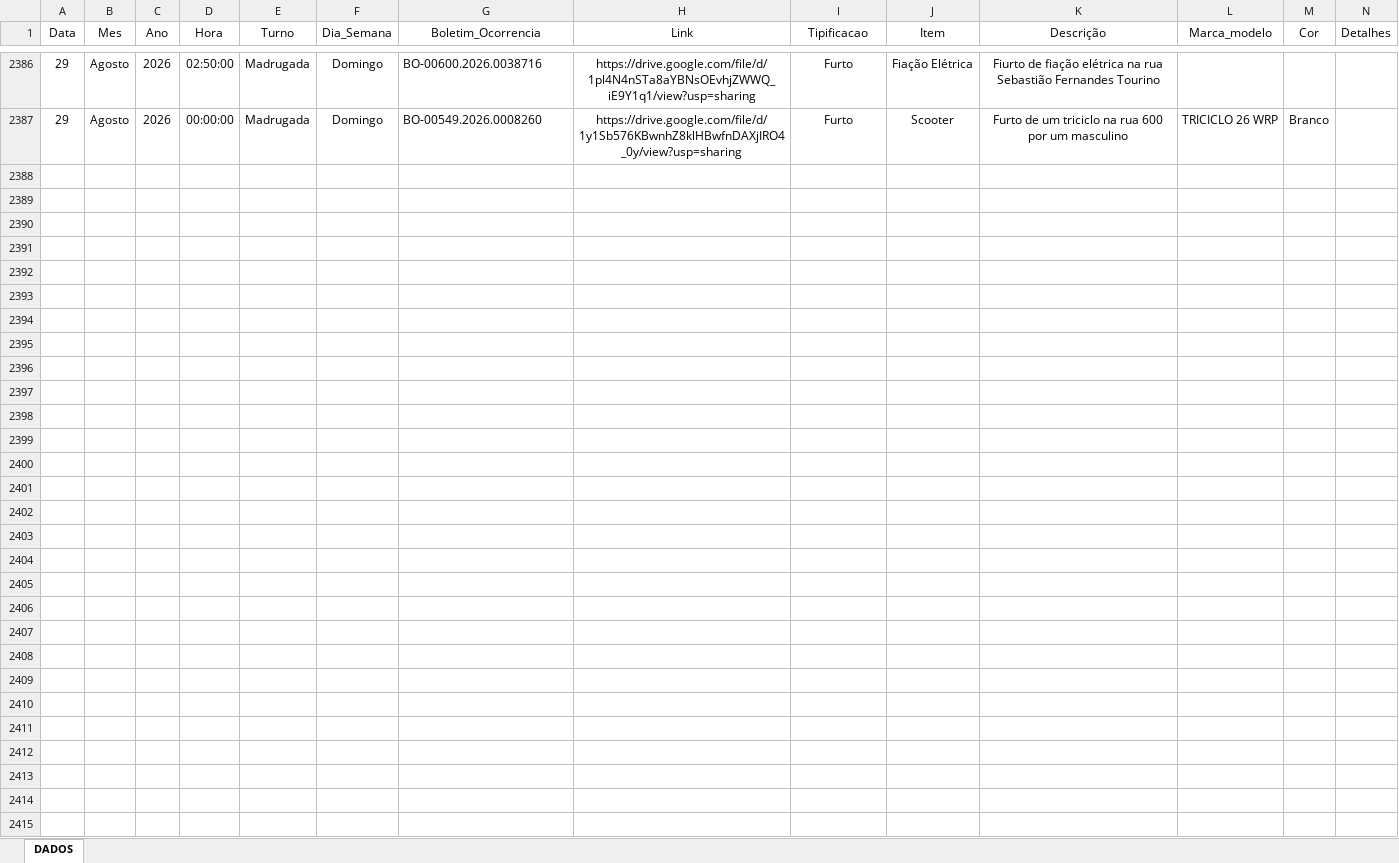
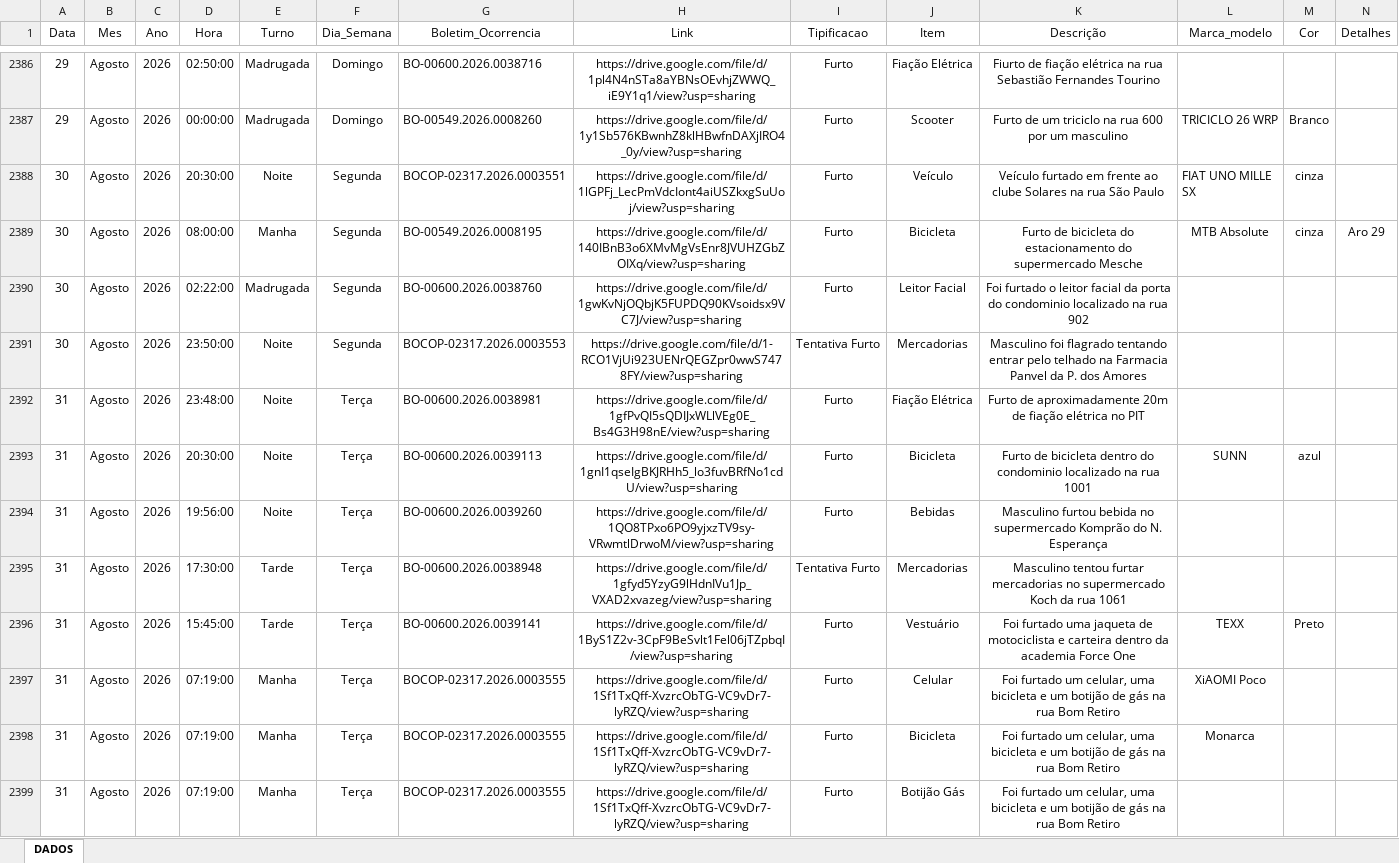
Before and after one commit to ronaldorocco/dashboard, an Excel workbook: secretario.xlsx, sheet DADOS, drawn as a sheet; only a part is shown, gaps mark what is left out; values as stored, in another font and other column widths than the file's, no borders; charts and pictures not drawn; rows hold the shown columns only; the diff names each change by its address in the sheet, - before the commit and + after, or states it on an @@ line.

```diff
--- a/secretario.xlsx (sheet DADOS)
+++ b/secretario.xlsx (sheet DADOS)
+row 2388: 30 | Agosto | 2026 | 20:30:00 | Noite | Segunda | BOCOP-02317.2026.0003551 | https://drive.google.com/file/d/1lGPFj_LecPmVdcIont4aiUSZkxgSuUoj/view?usp=sharing | Furto | Veículo | Veículo furtado em frente ao clube Solares na rua São Paulo | FIAT UNO MILLE SX | cinza
+row 2389: 30 | Agosto | 2026 | 08:00:00 | Manha | Segunda | BO-00549.2026.0008195 | https://drive.google.com/file/d/140IBnB3o6XMvMgVsEnr8JVUHZGbZOIXq/view?usp=sharing | Furto | Bicicleta | Furto de bicicleta do estacionamento do supermercado Mesche | MTB Absolute | cinza | Aro 29
+row 2390: 30 | Agosto | 2026 | 02:22:00 | Madrugada | Segunda | BO-00600.2026.0038760 | https://drive.google.com/file/d/1gwKvNjOQbjK5FUPDQ90KVsoidsx9VC7J/view?usp=sharing | Furto | Leitor Facial | Foi furtado o leitor facial da porta do condominio localizado na rua 902
+row 2391: 30 | Agosto | 2026 | 23:50:00 | Noite | Segunda | BOCOP-02317.2026.0003553 | https://drive.google.com/file/d/1-RCO1VjUi923UENrQEGZpr0wwS7478FY/view?usp=sharing | Tentativa Furto | Mercadorias | Masculino foi flagrado tentando entrar pelo telhado na Farmacia Panvel da P. dos Amores
+row 2392: 31 | Agosto | 2026 | 23:48:00 | Noite | Terça | BO-00600.2026.0038981 | https://drive.google.com/file/d/1gfPvQI5sQDIJxWLlVEg0E_Bs4G3H98nE/view?usp=sharing | Furto | Fiação Elétrica | Furto de aproximadamente 20m de fiação elétrica no PIT
+row 2393: 31 | Agosto | 2026 | 20:30:00 | Noite | Terça | BO-00600.2026.0039113 | https://drive.google.com/file/d/1gnI1qseIgBKJRHh5_lo3fuvBRfNo1cdU/view?usp=sharing | Furto | Bicicleta | Furto de bicicleta dentro do condominio localizado na rua 1001 | SUNN | azul
+row 2394: 31 | Agosto | 2026 | 19:56:00 | Noite | Terça | BO-00600.2026.0039260 | https://drive.google.com/file/d/1QO8TPxo6PO9yjxzTV9sy-VRwmtlDrwoM/view?usp=sharing | Furto | Bebidas | Masculino furtou bebida no supermercado Komprão do N. Esperança
+row 2395: 31 | Agosto | 2026 | 17:30:00 | Tarde | Terça | BO-00600.2026.0038948 | https://drive.google.com/file/d/1gfyd5YzyG9lHdnIVu1Jp_VXAD2xvazeg/view?usp=sharing | Tentativa Furto | Mercadorias | Masculino tentou furtar mercadorias no supermercado Koch da rua 1061
+row 2396: 31 | Agosto | 2026 | 15:45:00 | Tarde | Terça | BO-00600.2026.0039141 | https://drive.google.com/file/d/1ByS1Z2v-3CpF9BeSvlt1Fel06jTZpbqI/view?usp=sharing | Furto | Vestuário | Foi furtado uma jaqueta de motociclista e carteira dentro da academia Force One | TEXX | Preto
+row 2397: 31 | Agosto | 2026 | 07:19:00 | Manha | Terça | BOCOP-02317.2026.0003555 | https://drive.google.com/file/d/1Sf1TxQff-XvzrcObTG-VC9vDr7-lyRZQ/view?usp=sharing | Furto | Celular | Foi furtado um celular, uma bicicleta e um botijão de gás na rua Bom Retiro | XiAOMI Poco
+row 2398: 31 | Agosto | 2026 | 07:19:00 | Manha | Terça | BOCOP-02317.2026.0003555 | https://drive.google.com/file/d/1Sf1TxQff-XvzrcObTG-VC9vDr7-lyRZQ/view?usp=sharing | Furto | Bicicleta | Foi furtado um celular, uma bicicleta e um botijão de gás na rua Bom Retiro | Monarca
+row 2399: 31 | Agosto | 2026 | 07:19:00 | Manha | Terça | BOCOP-02317.2026.0003555 | https://drive.google.com/file/d/1Sf1TxQff-XvzrcObTG-VC9vDr7-lyRZQ/view?usp=sharing | Furto | Botijão Gás | Foi furtado um celular, uma bicicleta e um botijão de gás na rua Bom Retiro
```
Also changed, not shown: 2 other files.
